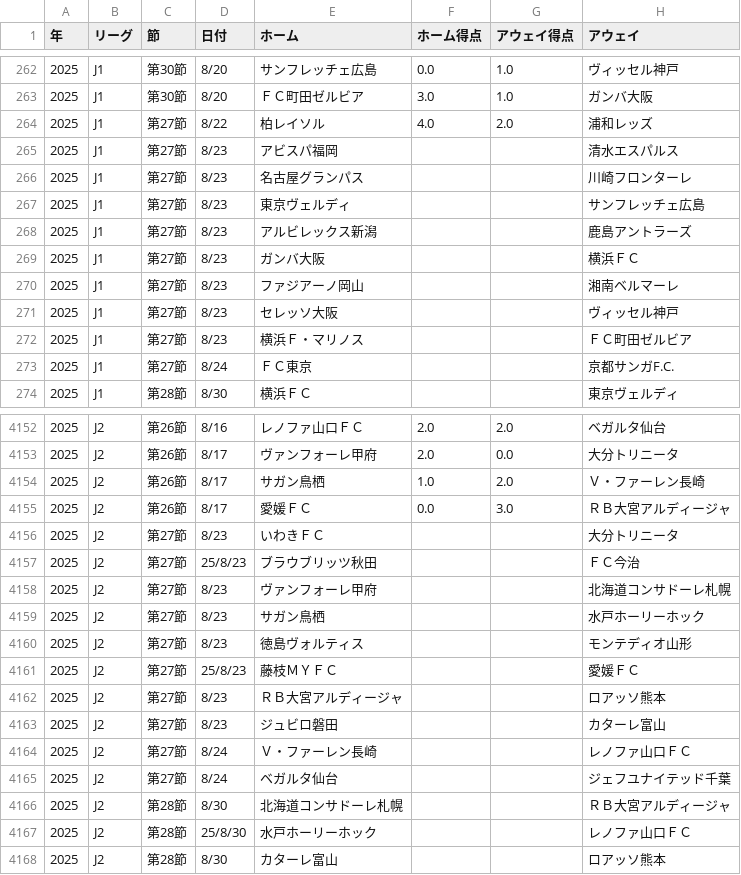
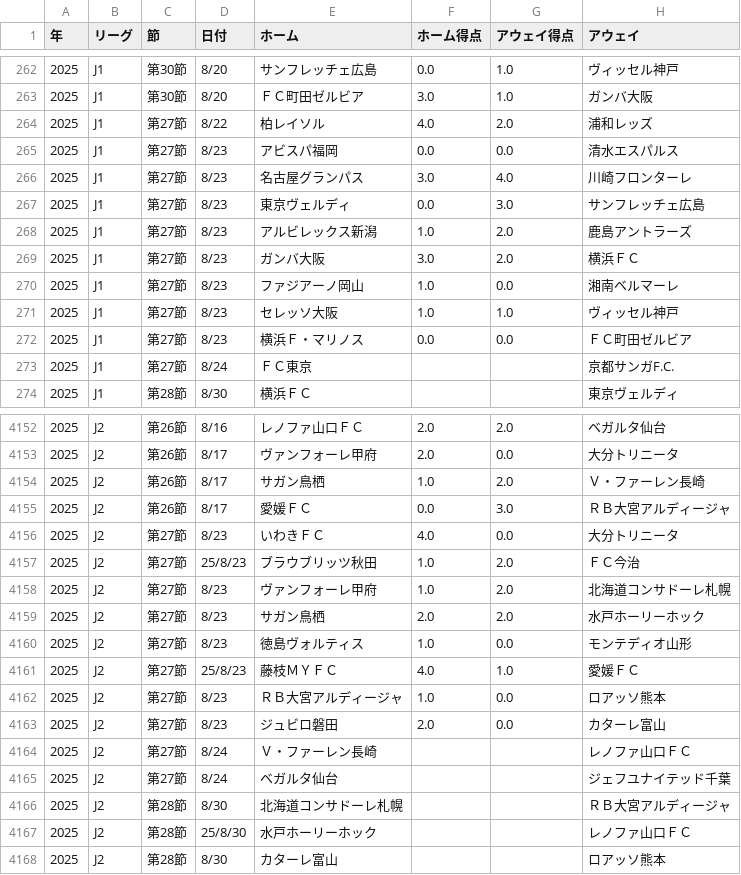
Before and after one commit to jleague-big-club/jleague-big-club, a CSV file: data/schedule.csv, drawn as a sheet; only a part is shown, gaps mark what is left out; the diff covers the shown part only.

```diff
--- a/data/schedule.csv
+++ b/data/schedule.csv
@@ -264,10 +264,10 @@
 2025,J1,第27節,8/22,柏レイソル,4.0,2.0,浦和レッズ
-2025,J1,第27節,8/23,アビスパ福岡,,,清水エスパルス
-2025,J1,第27節,8/23,名古屋グランパス,,,川崎フロンターレ
-2025,J1,第27節,8/23,東京ヴェルディ,,,サンフレッチェ広島
-2025,J1,第27節,8/23,アルビレックス新潟,,,鹿島アントラーズ
-2025,J1,第27節,8/23,ガンバ大阪,,,横浜ＦＣ
-2025,J1,第27節,8/23,ファジアーノ岡山,,,湘南ベルマーレ
-2025,J1,第27節,8/23,セレッソ大阪,,,ヴィッセル神戸
-2025,J1,第27節,8/23,横浜Ｆ・マリノス,,,ＦＣ町田ゼルビア
+2025,J1,第27節,8/23,アビスパ福岡,0.0,0.0,清水エスパルス
+2025,J1,第27節,8/23,名古屋グランパス,3.0,4.0,川崎フロンターレ
+2025,J1,第27節,8/23,東京ヴェルディ,0.0,3.0,サンフレッチェ広島
+2025,J1,第27節,8/23,アルビレックス新潟,1.0,2.0,鹿島アントラーズ
+2025,J1,第27節,8/23,ガンバ大阪,3.0,2.0,横浜ＦＣ
+2025,J1,第27節,8/23,ファジアーノ岡山,1.0,0.0,湘南ベルマーレ
+2025,J1,第27節,8/23,セレッソ大阪,1.0,1.0,ヴィッセル神戸
+2025,J1,第27節,8/23,横浜Ｆ・マリノス,0.0,0.0,ＦＣ町田ゼルビア
 2025,J1,第27節,8/24,ＦＣ東京,,,京都サンガF.C.
@@ -4155,10 +4155,10 @@
 2025,J2,第26節,8/17,愛媛ＦＣ,0.0,3.0,ＲＢ大宮アルディージャ
-2025,J2,第27節,8/23,いわきＦＣ,,,大分トリニータ
-2025,J2,第27節,25/8/23,ブラウブリッツ秋田,,,ＦＣ今治
-2025,J2,第27節,8/23,ヴァンフォーレ甲府,,,北海道コンサドーレ札幌
-2025,J2,第27節,8/23,サガン鳥栖,,,水戸ホーリーホック
-2025,J2,第27節,8/23,徳島ヴォルティス,,,モンテディオ山形
-2025,J2,第27節,25/8/23,藤枝ＭＹＦＣ,,,愛媛ＦＣ
-2025,J2,第27節,8/23,ＲＢ大宮アルディージャ,,,ロアッソ熊本
-2025,J2,第27節,8/23,ジュビロ磐田,,,カターレ富山
+2025,J2,第27節,8/23,いわきＦＣ,4.0,0.0,大分トリニータ
+2025,J2,第27節,25/8/23,ブラウブリッツ秋田,1.0,2.0,ＦＣ今治
+2025,J2,第27節,8/23,ヴァンフォーレ甲府,1.0,2.0,北海道コンサドーレ札幌
+2025,J2,第27節,8/23,サガン鳥栖,2.0,2.0,水戸ホーリーホック
+2025,J2,第27節,8/23,徳島ヴォルティス,1.0,0.0,モンテディオ山形
+2025,J2,第27節,25/8/23,藤枝ＭＹＦＣ,4.0,1.0,愛媛ＦＣ
+2025,J2,第27節,8/23,ＲＢ大宮アルディージャ,1.0,0.0,ロアッソ熊本
+2025,J2,第27節,8/23,ジュビロ磐田,2.0,0.0,カターレ富山
 2025,J2,第27節,8/24,Ｖ・ファーレン長崎,,,レノファ山口ＦＣ
```
Also changed, not shown: 10 edited cells elsewhere in this file, data/j1rank.csv, data/j2rank.csv, 7 other files.
